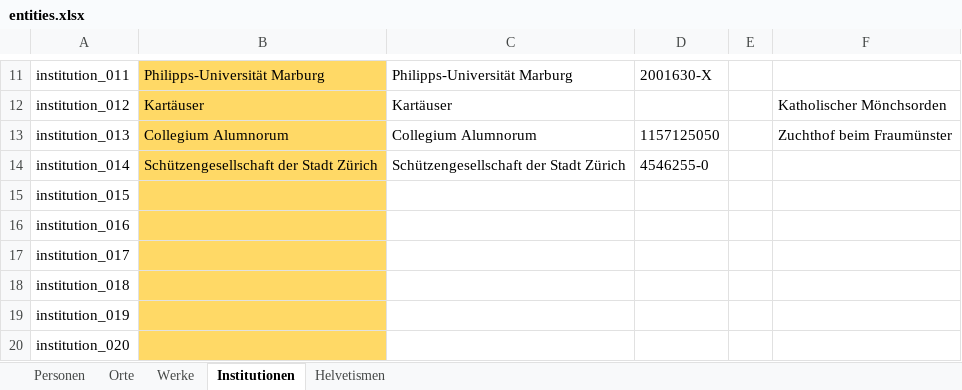
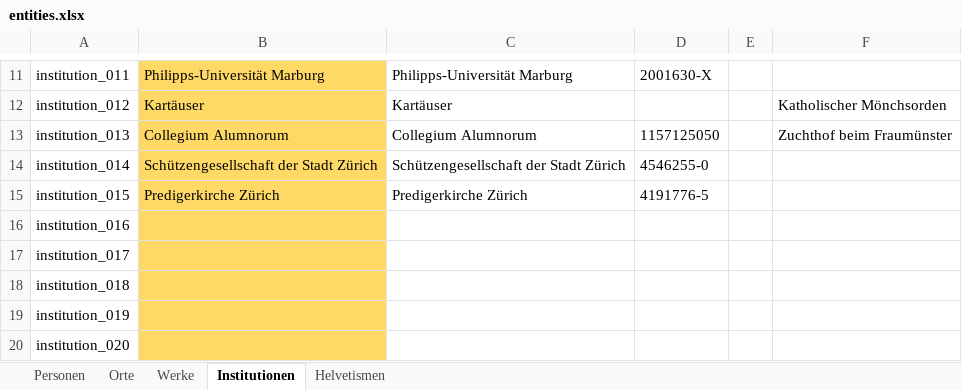
Before and after one commit to DHBern/simler_data, an Excel workbook: gsheet/xlsx/entities.xlsx, sheet Institutionen, drawn as a sheet; only a part is shown, gaps mark what is left out; values as stored, in another font and other column widths than the file's, no borders; charts and pictures and table styles not drawn; the diff names each change by its address in the sheet, - before the commit and + after, or states it on an @@ line.

```diff
--- a/gsheet/xlsx/entities.xlsx (sheet Institutionen)
+++ b/gsheet/xlsx/entities.xlsx (sheet Institutionen)
-B15: (empty)
+B15: Predigerkirche Zürich
-C15: (empty)
+C15: Predigerkirche Zürich
-D15: (empty)
+D15: 4191776-5
```
Also changed, not shown: sheet Personen, sheet Orte.
